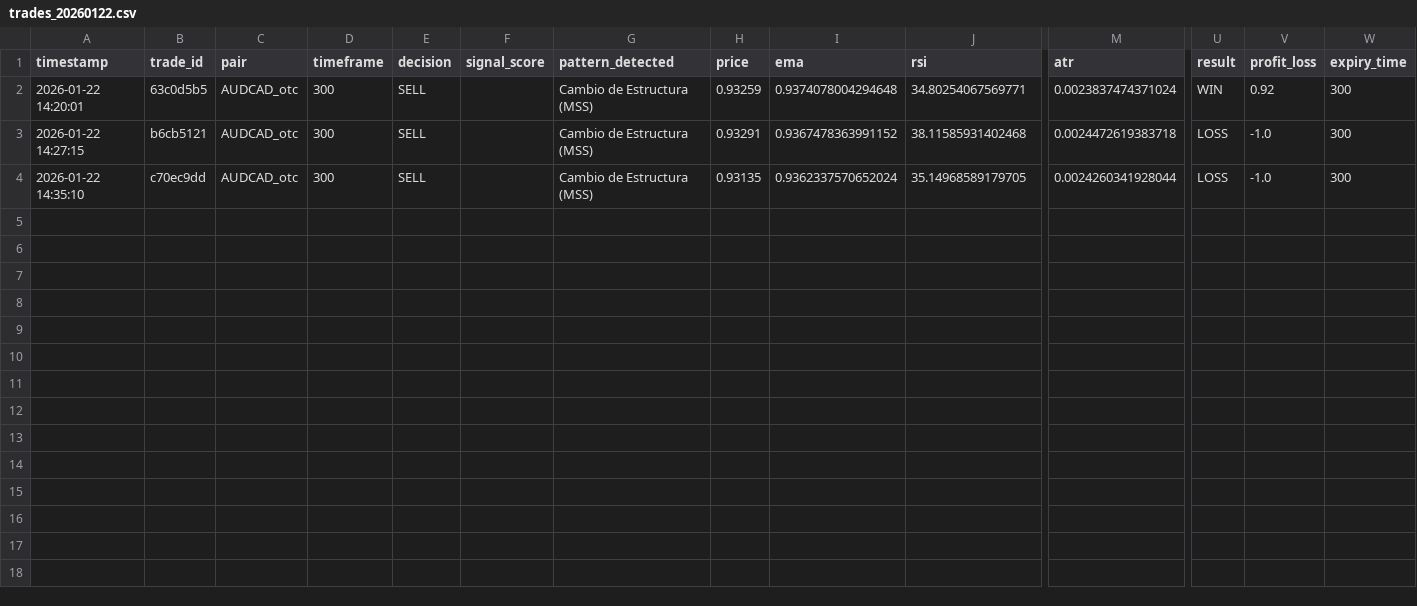
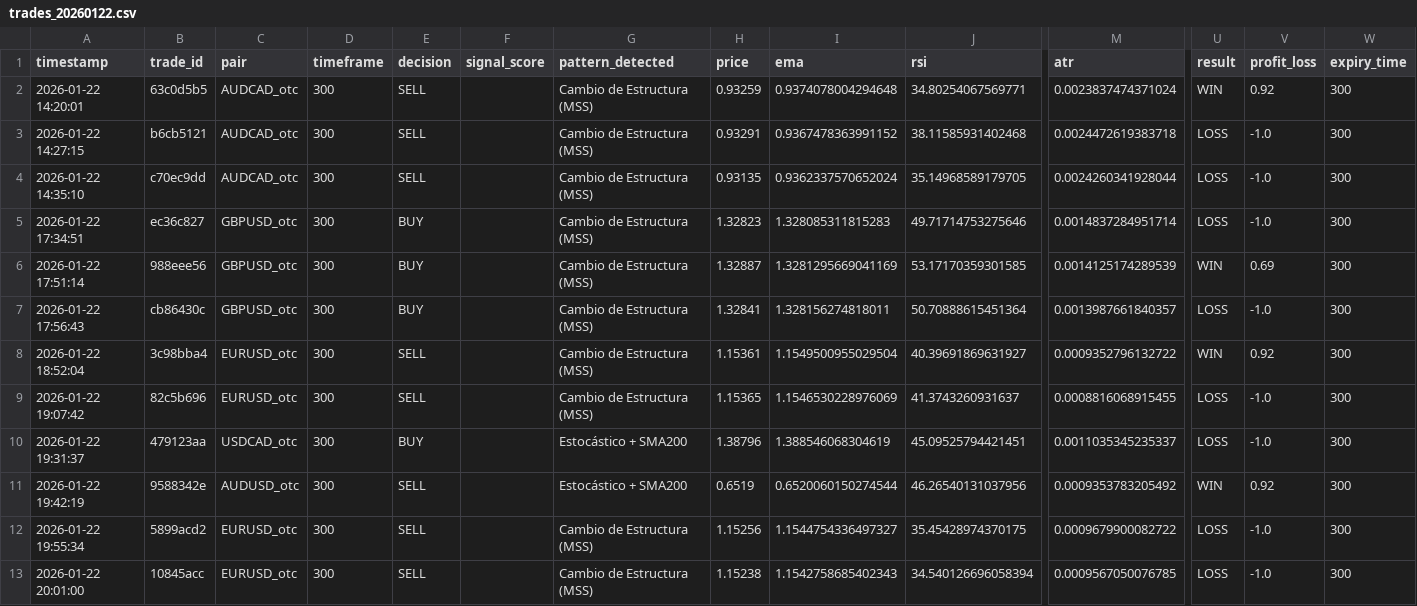
Before and after one commit to guillebonutto/BotPiola-, a CSV file: logs/trades/trades_20260122.csv, drawn as a sheet; only a part is shown, gaps mark what is left out; rows hold the shown columns only; the diff names each change by its address in the sheet, - before the commit and + after, or states it on an @@ line.

```diff
--- a/logs/trades/trades_20260122.csv
+++ b/logs/trades/trades_20260122.csv
+row 5: 2026-01-22 17:34:51 | ec36c827 | GBPUSD_otc | 300 | BUY |  | Cambio de Estructura (MSS) | 1.32823 | 1.328085311815283 | 49.71714753275646 | 0.0014837284951714 | LOSS | -1.0 | 300
+row 6: 2026-01-22 17:51:14 | 988eee56 | GBPUSD_otc | 300 | BUY |  | Cambio de Estructura (MSS) | 1.32887 | 1.3281295669041169 | 53.17170359301585 | 0.0014125174289539 | WIN | 0.69 | 300
+row 7: 2026-01-22 17:56:43 | cb86430c | GBPUSD_otc | 300 | BUY |  | Cambio de Estructura (MSS) | 1.32841 | 1.328156274818011 | 50.70888615451364 | 0.0013987661840357 | LOSS | -1.0 | 300
+row 8: 2026-01-22 18:52:04 | 3c98bba4 | EURUSD_otc | 300 | SELL |  | Cambio de Estructura (MSS) | 1.15361 | 1.1549500955029504 | 40.39691869631927 | 0.0009352796132722 | WIN | 0.92 | 300
+row 9: 2026-01-22 19:07:42 | 82c5b696 | EURUSD_otc | 300 | SELL |  | Cambio de Estructura (MSS) | 1.15365 | 1.1546530228976069 | 41.3743260931637 | 0.0008816068915455 | LOSS | -1.0 | 300
+row 10: 2026-01-22 19:31:37 | 479123aa | USDCAD_otc | 300 | BUY |  | Estocástico + SMA200 | 1.38796 | 1.388546068304619 | 45.09525794421451 | 0.0011035345235337 | LOSS | -1.0 | 300
+row 11: 2026-01-22 19:42:19 | 9588342e | AUDUSD_otc | 300 | SELL |  | Estocástico + SMA200 | 0.6519 | 0.6520060150274544 | 46.26540131037956 | 0.0009353783205492 | WIN | 0.92 | 300
+row 12: 2026-01-22 19:55:34 | 5899acd2 | EURUSD_otc | 300 | SELL |  | Cambio de Estructura (MSS) | 1.15256 | 1.1544754336497327 | 35.45428974370175 | 0.0009679900082722 | LOSS | -1.0 | 300
+row 13: 2026-01-22 20:01:00 | 10845acc | EURUSD_otc | 300 | SELL |  | Cambio de Estructura (MSS) | 1.15238 | 1.1542758685402343 | 34.540126696058394 | 0.0009567050076785 | LOSS | -1.0 | 300
```
Also changed, not shown: 7 other files.
